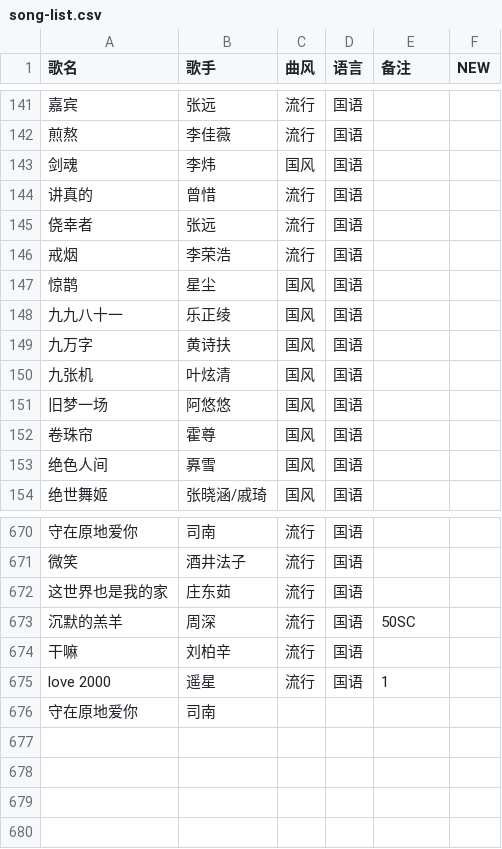
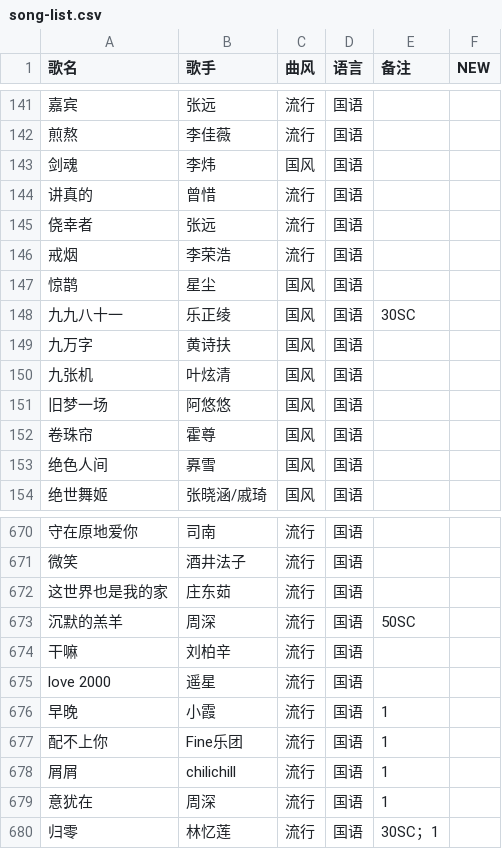
Before and after one commit to Tdndoki/Tdndoki.github.io, a CSV file: song-list.csv, drawn as a sheet; only a part is shown, gaps mark what is left out; removed rows and columns are numbered as before the commit, all else as after; the diff names each change by its address in the sheet, - before the commit and + after, or states it on an @@ line.

Commit message:
update song-list

```diff
--- a/song-list.csv
+++ b/song-list.csv
-E148 (备注): (empty)
+E148 (备注): 30SC
-E675 (备注): 1
+E675 (备注): (empty)
-row 676: 守在原地爱你 | 司南
+row 676: 早晚 | 小霞 | 流行 | 国语 | 1
+row 677: 配不上你 | Fine乐团 | 流行 | 国语 | 1
+row 678: 屑屑 | chilichill | 流行 | 国语 | 1
+row 679: 意犹在 | 周深 | 流行 | 国语 | 1
+row 680: 归零 | 林忆莲 | 流行 | 国语 | 30SC；1
```
Also changed, not shown: 2 other files.
